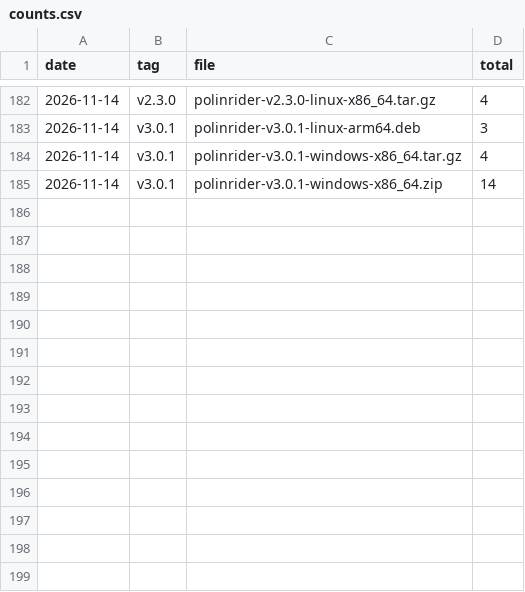
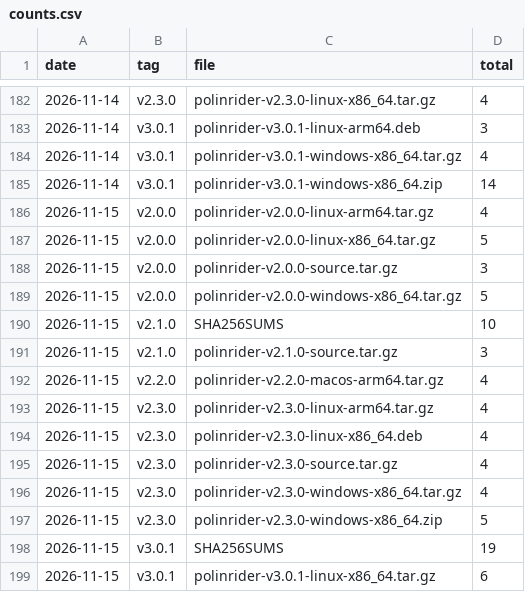
Before and after one commit to meSingh/polinrider-scanner, a CSV file: downloads/counts.csv, drawn as a sheet; only a part is shown, gaps mark what is left out.

```diff
--- a/downloads/counts.csv
+++ b/downloads/counts.csv
@@ -185 +185,15 @@ date,tag,file,total
 2026-11-14,v3.0.1,polinrider-v3.0.1-windows-x86_64.zip,14
+2026-11-15,v2.0.0,polinrider-v2.0.0-linux-arm64.tar.gz,4
+2026-11-15,v2.0.0,polinrider-v2.0.0-linux-x86_64.tar.gz,5
+2026-11-15,v2.0.0,polinrider-v2.0.0-source.tar.gz,3
+2026-11-15,v2.0.0,polinrider-v2.0.0-windows-x86_64.tar.gz,5
+2026-11-15,v2.1.0,SHA256SUMS,10
+2026-11-15,v2.1.0,polinrider-v2.1.0-source.tar.gz,3
+2026-11-15,v2.2.0,polinrider-v2.2.0-macos-arm64.tar.gz,4
+2026-11-15,v2.3.0,polinrider-v2.3.0-linux-arm64.tar.gz,4
+2026-11-15,v2.3.0,polinrider-v2.3.0-linux-x86_64.deb,4
+2026-11-15,v2.3.0,polinrider-v2.3.0-source.tar.gz,4
+2026-11-15,v2.3.0,polinrider-v2.3.0-windows-x86_64.tar.gz,4
+2026-11-15,v2.3.0,polinrider-v2.3.0-windows-x86_64.zip,5
+2026-11-15,v3.0.1,SHA256SUMS,19
+2026-11-15,v3.0.1,polinrider-v3.0.1-linux-x86_64.tar.gz,6
```
Also changed, not shown: downloads/weekly-by-platform.csv, 2 other files.
